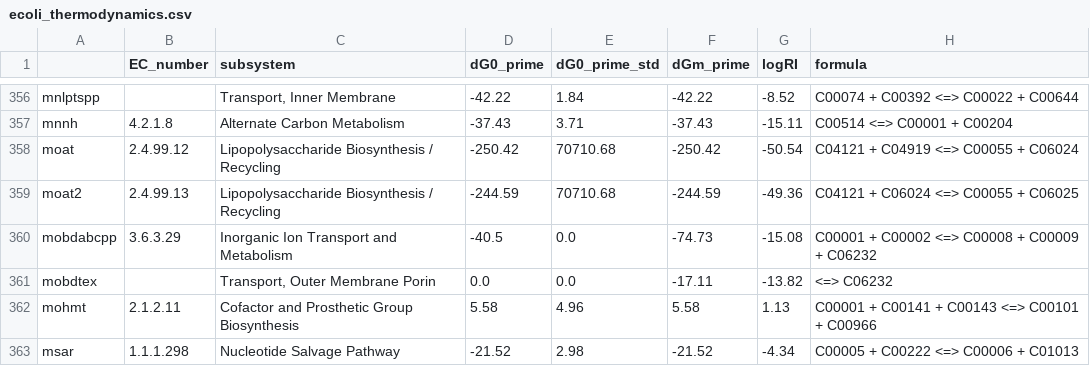
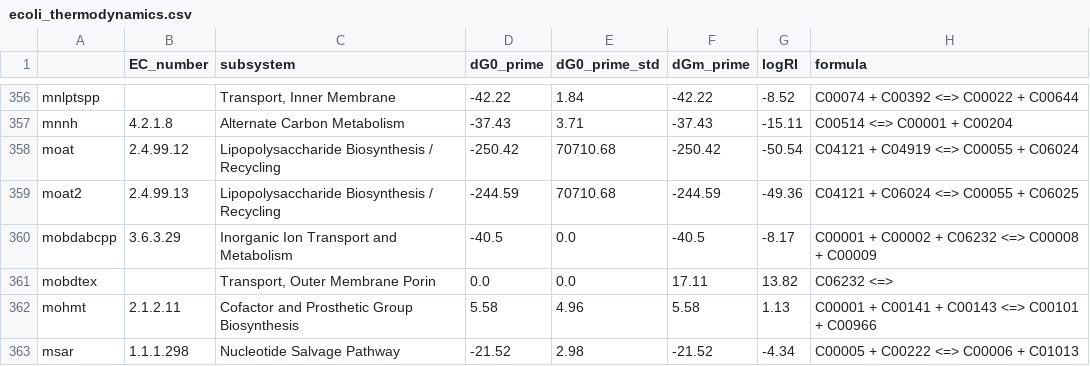
Before and after one commit to eladnoor/small-molecule-regulation, a CSV file: cache/ecoli_thermodynamics.csv, drawn as a sheet; only a part is shown, gaps mark what is left out.

```diff
--- a/cache/ecoli_thermodynamics.csv
+++ b/cache/ecoli_thermodynamics.csv
@@ -359,4 +359,4 @@ moat,2.4.99.12,Lipopolysaccharide Biosynthesis / Recycling,-250.42,70710.68,-250
 moat2,2.4.99.13,Lipopolysaccharide Biosynthesis / Recycling,-244.59,70710.68,-244.59,-49.36,C04121 + C06024 <=> C00055 + C06025
-mobdabcpp,3.6.3.29,Inorganic Ion Transport and Metabolism,-40.5,0.0,-74.73,-15.08,C00001 + C00002 <=> C00008 + C00009 + C06232
-mobdtex,,"Transport, Outer Membrane Porin",0.0,0.0,-17.11,-13.82, <=> C06232
+mobdabcpp,3.6.3.29,Inorganic Ion Transport and Metabolism,-40.5,0.0,-40.5,-8.17,C00001 + C00002 + C06232 <=> C00008 + C00009
+mobdtex,,"Transport, Outer Membrane Porin",0.0,0.0,17.11,13.82,C06232 <=>
 mohmt,2.1.2.11,Cofactor and Prosthetic Group Biosynthesis,5.58,4.96,5.58,1.13,C00001 + C00141 + C00143 <=> C00101 + C00966
```
Also changed, not shown: cache/iJO1366_SMRN_dist.csv, data/ligand_ids_manual_mapping.csv, 8 other files.
